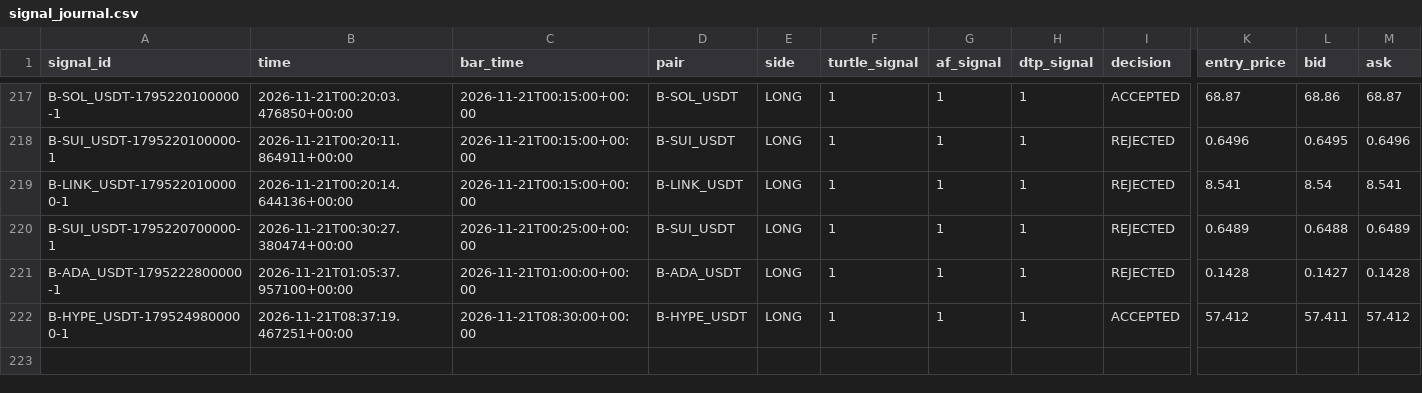
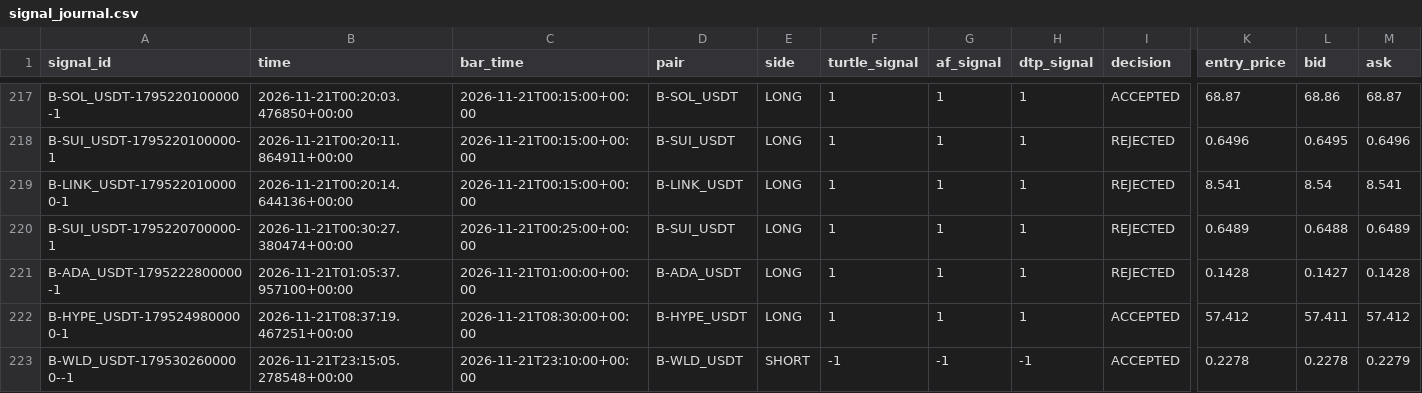
Before and after one commit to harnepal-hub/AMTE-Self-Evolving-Intraday-Trading-Engine, a CSV file: data/paper_3strategy/signal_journal.csv, drawn as a sheet; only a part is shown, gaps mark what is left out; rows hold the shown columns only; the diff names each change by its address in the sheet, - before the commit and + after, or states it on an @@ line.

```diff
--- a/data/paper_3strategy/signal_journal.csv
+++ b/data/paper_3strategy/signal_journal.csv
+row 223: B-WLD_USDT-1795302600000--1 | 2026-11-21T23:15:05.278548+00:00 | 2026-11-21T23:10:00+00:00 | B-WLD_USDT | SHORT | -1 | -1 | -1 | ACCEPTED | 0.2278 | 0.2278 | 0.2279
```
Also changed, not shown: 12 other files.
